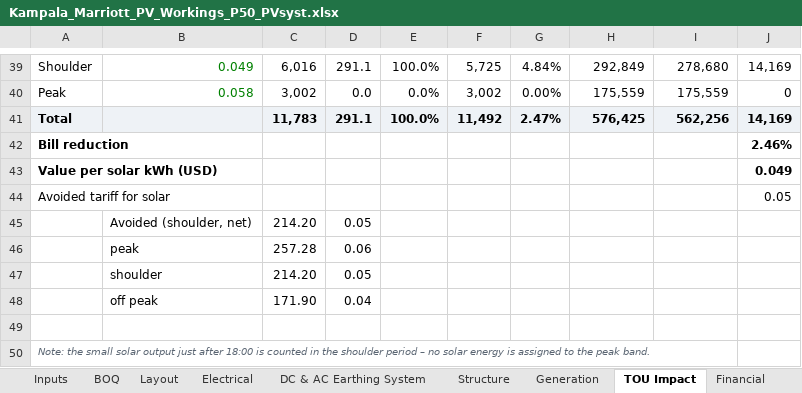
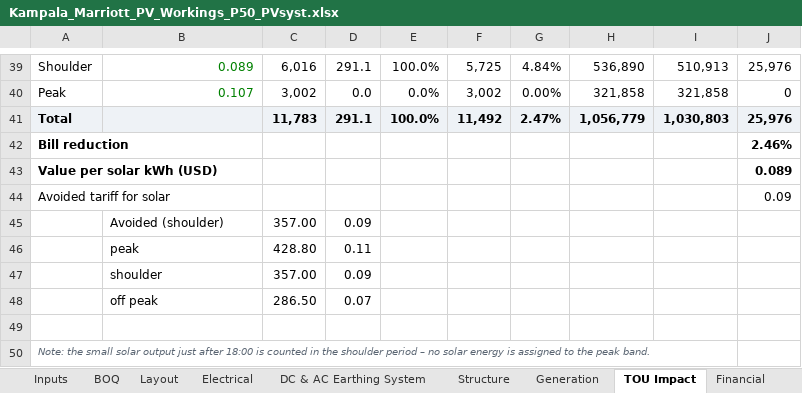
Before and after one commit to mahilfernando/Tracker-Layout_Tororo-PV, an Excel workbook: solar-mezzanine-roof/report/Kampala_Marriott_PV_Workings_P50_PVsyst.xlsx, sheet TOU Impact, drawn as a sheet; only a part is shown, gaps mark what is left out; values as stored, in another font and other column widths than the file's, no borders; charts and pictures not drawn; removed rows and columns are numbered as before the commit, all else as after; the diff covers the shown part only; the diff names each change by its address in the sheet, - before the commit and + after, or states it on an @@ line.

```diff
--- a/solar-mezzanine-roof/report/Kampala_Marriott_PV_Workings_P50_PVsyst.xlsx (sheet TOU Impact)
+++ b/solar-mezzanine-roof/report/Kampala_Marriott_PV_Workings_P50_PVsyst.xlsx (sheet TOU Impact)
-B39: 0.049
+B39: 0.089
-H39: 292,849
+H39: 536,890
-I39: 278,680
+I39: 510,913
-J39: 14,169
+J39: 25,976
-B40: 0.058
+B40: 0.107
-H40: 175,559
+H40: 321,858
-I40: 175,559
+I40: 321,858
-H41: 576,425
+H41: 1,056,779
-I41: 562,256
+I41: 1,030,803
-J41: 14,169
+J41: 25,976
-J43: 0.049
+J43: 0.089
-J44: 0.05
+J44: 0.09
-row 45:  | Avoided (shoulder, net) | 214.20 | 0.05
-row 46:  | peak | 257.28 | 0.06
-row 47:  | shoulder | 214.20 | 0.05
-row 48:  | off peak | 171.90 | 0.04
+row 45:  | Avoided (shoulder) | 357.00 | 0.09
+row 46:  | peak | 428.80 | 0.11
+row 47:  | shoulder | 357.00 | 0.09
+row 48:  | off peak | 286.50 | 0.07
```
Also changed, not shown: 27 edited cells elsewhere in this sheet, sheet Financial, sheet Sensitivity, sheet Energy Bill, sheet Inputs, sheet Summary, hidden cells, charts or pictures, 8 other files.
